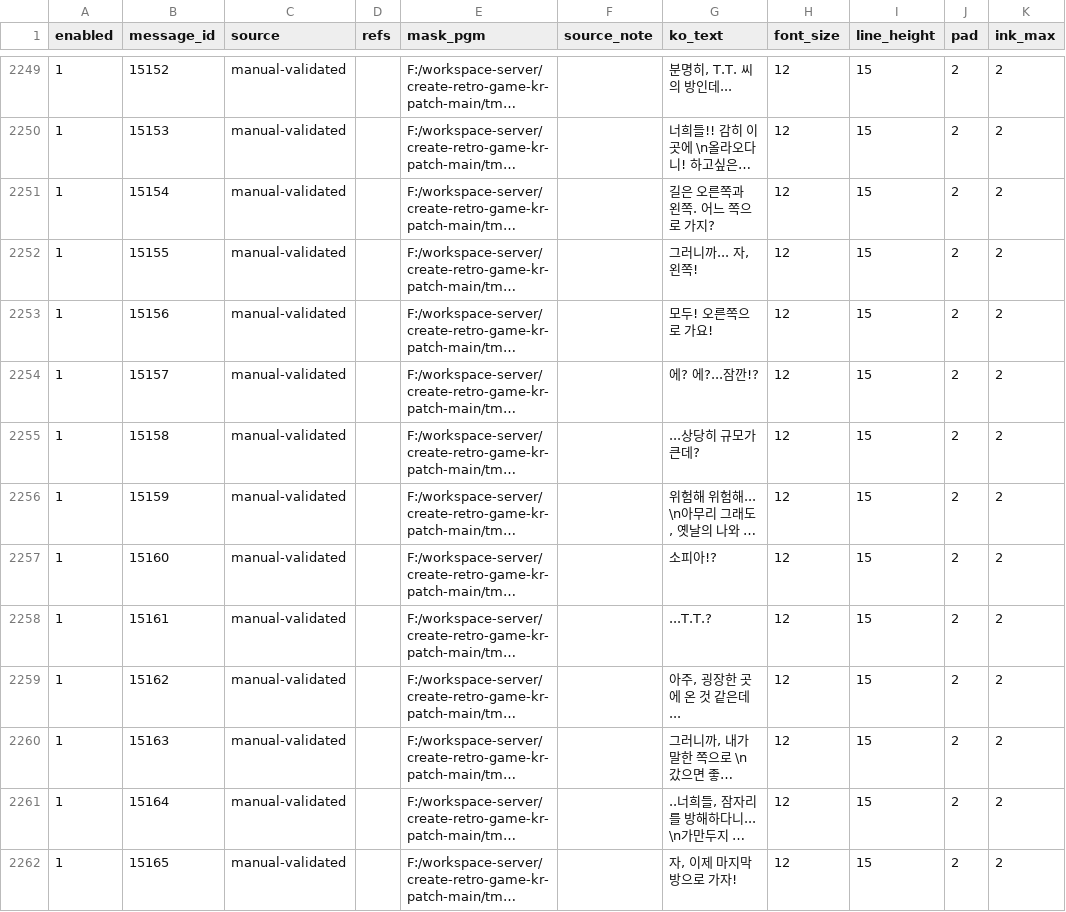
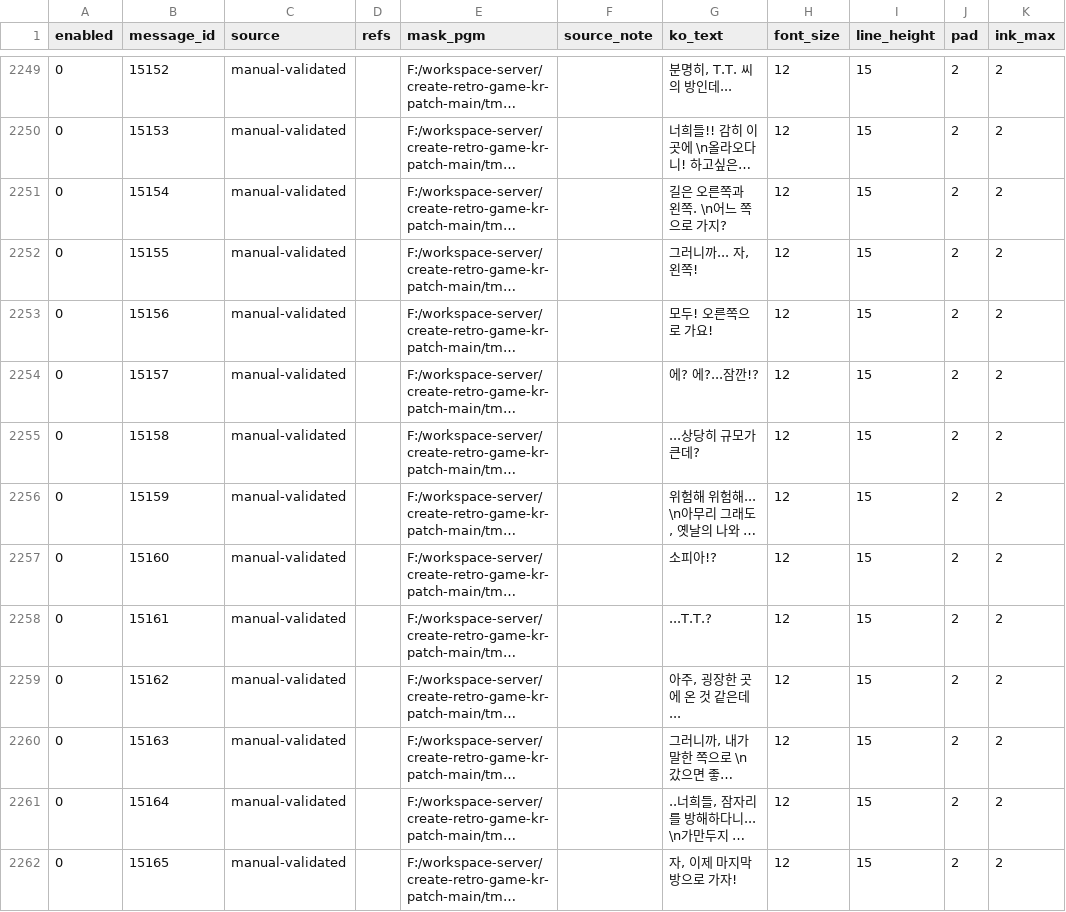
Before and after one commit to mmzz2-kuro/ft2-korean, a TSV file: trDatas/dialogue-workflow/dialogue-translation.tsv, drawn as a sheet; only a part is shown, gaps mark what is left out; long unchanged cells end in …; the diff covers the shown part only; the diff names each change by its address in the sheet, - before the commit and + after, or states it on an @@ line.

```diff
--- a/trDatas/dialogue-workflow/dialogue-translation.tsv
+++ b/trDatas/dialogue-workflow/dialogue-translation.tsv
-A2249:A2262 (enabled): 1
+A2249:A2262 (enabled): 0
-G2251 (ko_text): 길은 오른쪽과 왼쪽. 어느 쪽으로 가지?
+G2251 (ko_text): 길은 오른쪽과 왼쪽. \n어느 쪽으로 가지?
```
Also changed, not shown: 128 edited cells elsewhere in this file, 1 other file.
